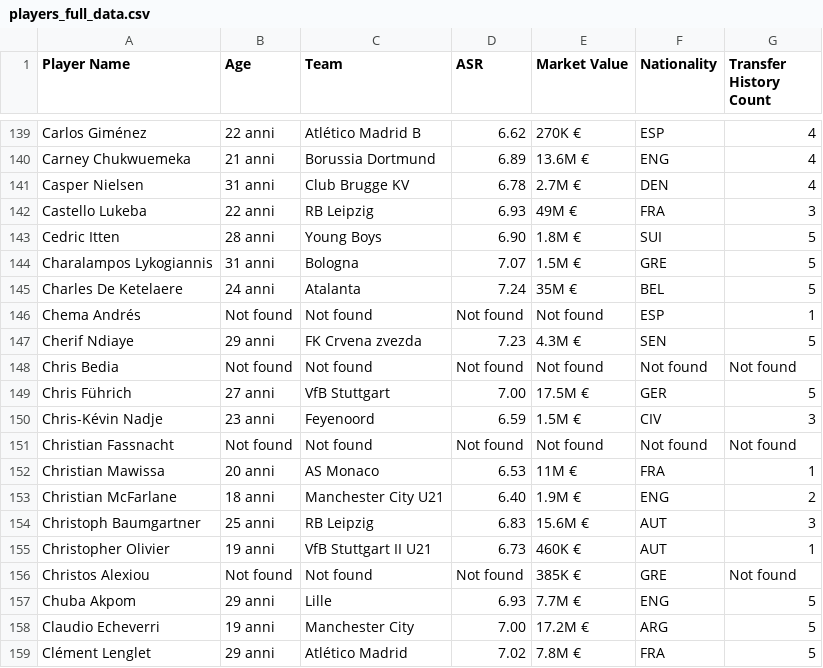
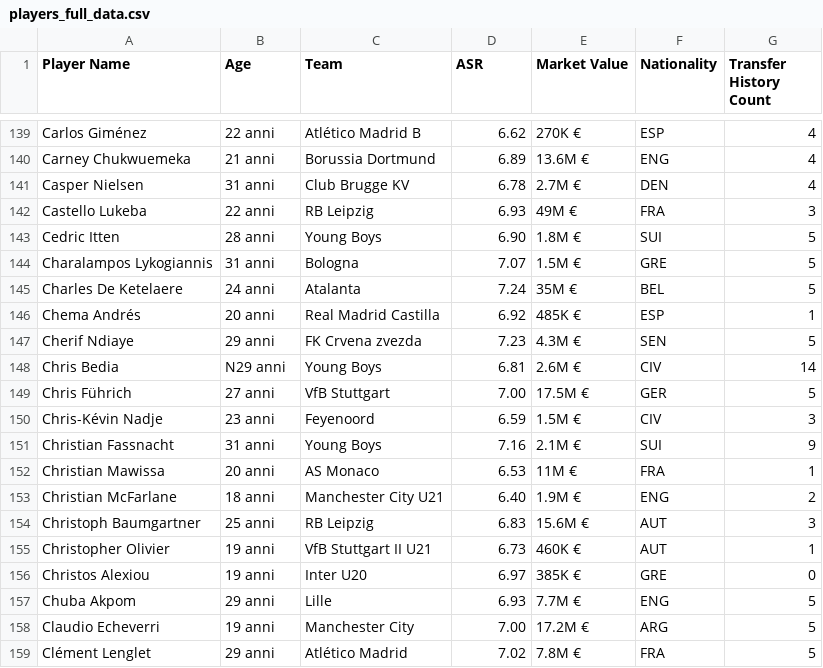
Before and after one commit to Klay06/Eco-Scouting-Predicting-Sustainable-Football-Player-Market-Value, a CSV file: players_full_data.csv, drawn as a sheet; only a part is shown, gaps mark what is left out; the diff covers the shown part only.

Commit message:
Update players_full_data.csv

```diff
--- a/players_full_data.csv
+++ b/players_full_data.csv
@@ -146,8 +146,8 @@ Charalampos Lykogiannis,31 anni,Bologna,7.07,1.5M €,GRE,5
 Charles De Ketelaere,24 anni,Atalanta,7.24,35M €,BEL,5
-Chema Andrés,Not found,Not found,Not found,Not found,ESP,1
+Chema Andrés,20 anni,Real Madrid Castilla,6.92,485K €,ESP,1
 Cherif Ndiaye,29 anni,FK Crvena zvezda,7.23,4.3M €,SEN,5
-Chris Bedia,Not found,Not found,Not found,Not found,Not found,Not found
+Chris Bedia,N29 anni,Young Boys,6.81,2.6M €,CIV,14
 Chris Führich,27 anni,VfB Stuttgart,7.00,17.5M €,GER,5
 Chris-Kévin Nadje,23 anni,Feyenoord,6.59,1.5M €,CIV,3
-Christian Fassnacht,Not found,Not found,Not found,Not found,Not found,Not found
+Christian Fassnacht,31 anni,Young Boys,7.16,2.1M €,SUI,9
 Christian Mawissa,20 anni,AS Monaco,6.53,11M €,FRA,1
@@ -156,3 +156,3 @@ Christoph Baumgartner,25 anni,RB Leipzig,6.83,15.6M €,AUT,3
 Christopher Olivier,19 anni,VfB Stuttgart II U21,6.73,460K €,AUT,1
-Christos Alexiou,Not found,Not found,Not found,385K €,GRE,Not found
+Christos Alexiou,19 anni,Inter U20,6.97,385K €,GRE,0
 Chuba Akpom,29 anni,Lille,6.93,7.7M €,ENG,5
```
Also changed, not shown: 19 edited cells elsewhere in this file.
